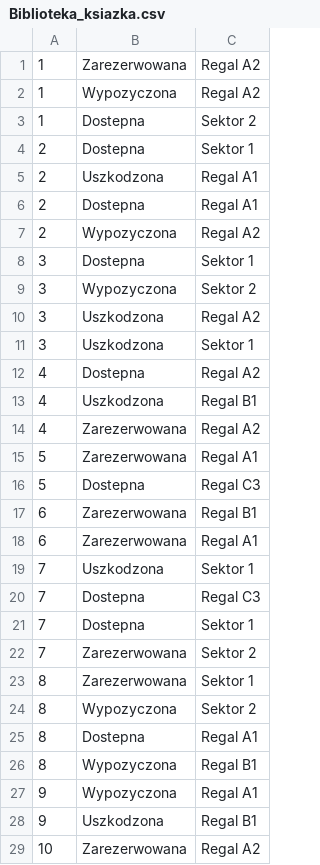
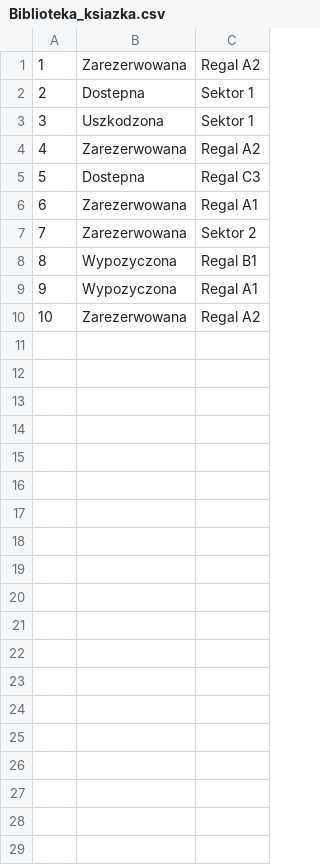
Before and after one commit to Benonki/Library-app, a CSV file: DB/data/Biblioteka_ksiazka.csv, drawn as a sheet; only a part is shown; the diff covers the shown part only.

```diff
--- a/DB/data/Biblioteka_ksiazka.csv
+++ b/DB/data/Biblioteka_ksiazka.csv
@@ -1,29 +1,10 @@
 1,Zarezerwowana,Regal A2
-1,Wypozyczona,Regal A2
-1,Dostepna,Sektor 2
 2,Dostepna,Sektor 1
-2,Uszkodzona,Regal A1
-2,Dostepna,Regal A1
-2,Wypozyczona,Regal A2
-3,Dostepna,Sektor 1
-3,Wypozyczona,Sektor 2
-3,Uszkodzona,Regal A2
 3,Uszkodzona,Sektor 1
-4,Dostepna,Regal A2
-4,Uszkodzona,Regal B1
 4,Zarezerwowana,Regal A2
-5,Zarezerwowana,Regal A1
 5,Dostepna,Regal C3
-6,Zarezerwowana,Regal B1
 6,Zarezerwowana,Regal A1
-7,Uszkodzona,Sektor 1
-7,Dostepna,Regal C3
-7,Dostepna,Sektor 1
 7,Zarezerwowana,Sektor 2
-8,Zarezerwowana,Sektor 1
-8,Wypozyczona,Sektor 2
-8,Dostepna,Regal A1
 8,Wypozyczona,Regal B1
 9,Wypozyczona,Regal A1
-9,Uszkodzona,Regal B1
 10,Zarezerwowana,Regal A2
```
Also changed, not shown: 2 removed rows elsewhere in this file, 12 other files.
